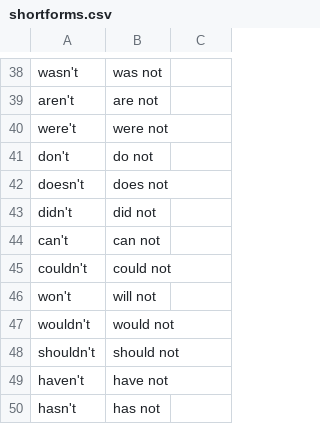
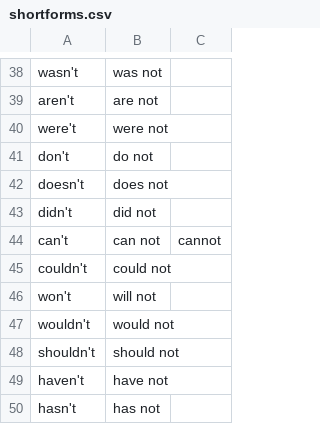
Before and after one commit to akht/MyankiJ, a CSV file: files/shortforms.csv, drawn as a sheet; only a part is shown, gaps mark what is left out.

Commit message:
add a new item to shortforms.csv and make a cosmetic change in SentenceUtilTest

```diff
--- a/files/shortforms.csv
+++ b/files/shortforms.csv
@@ -43,3 +43,3 @@ doesn't,does not
 didn't,did not
-can't,can not
+can't,can not,cannot
 couldn't,could not
```
Also changed, not shown: 1 other file.
